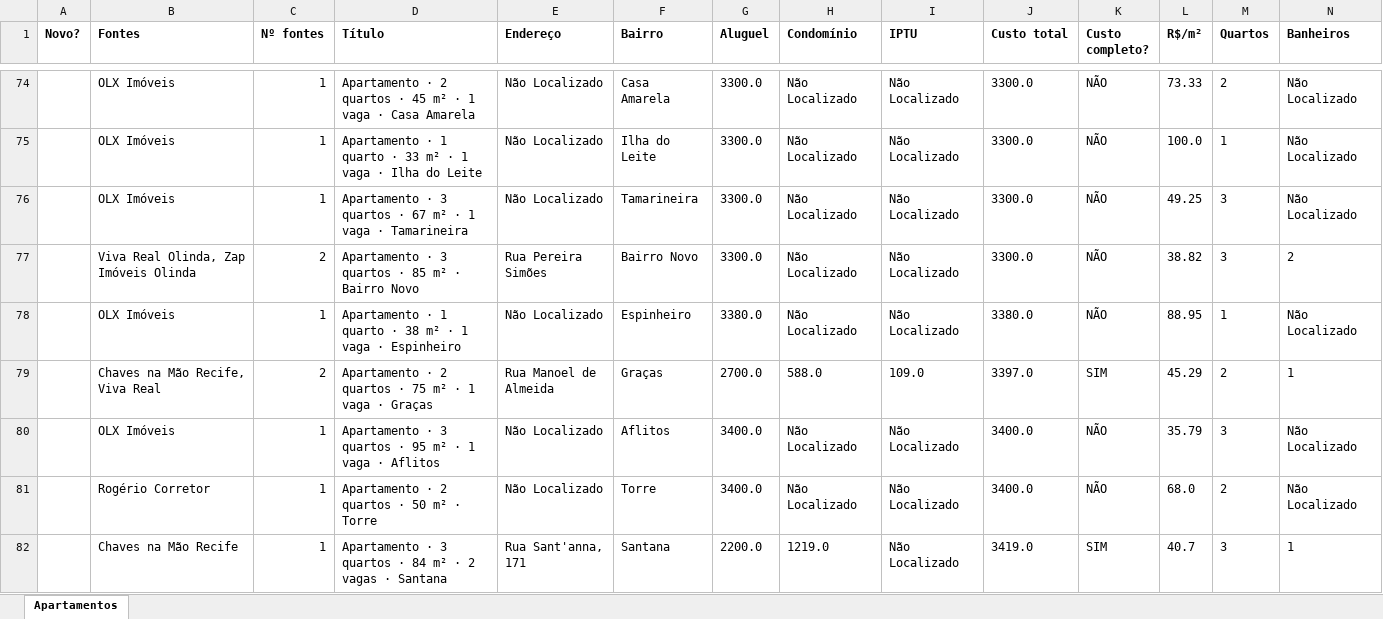
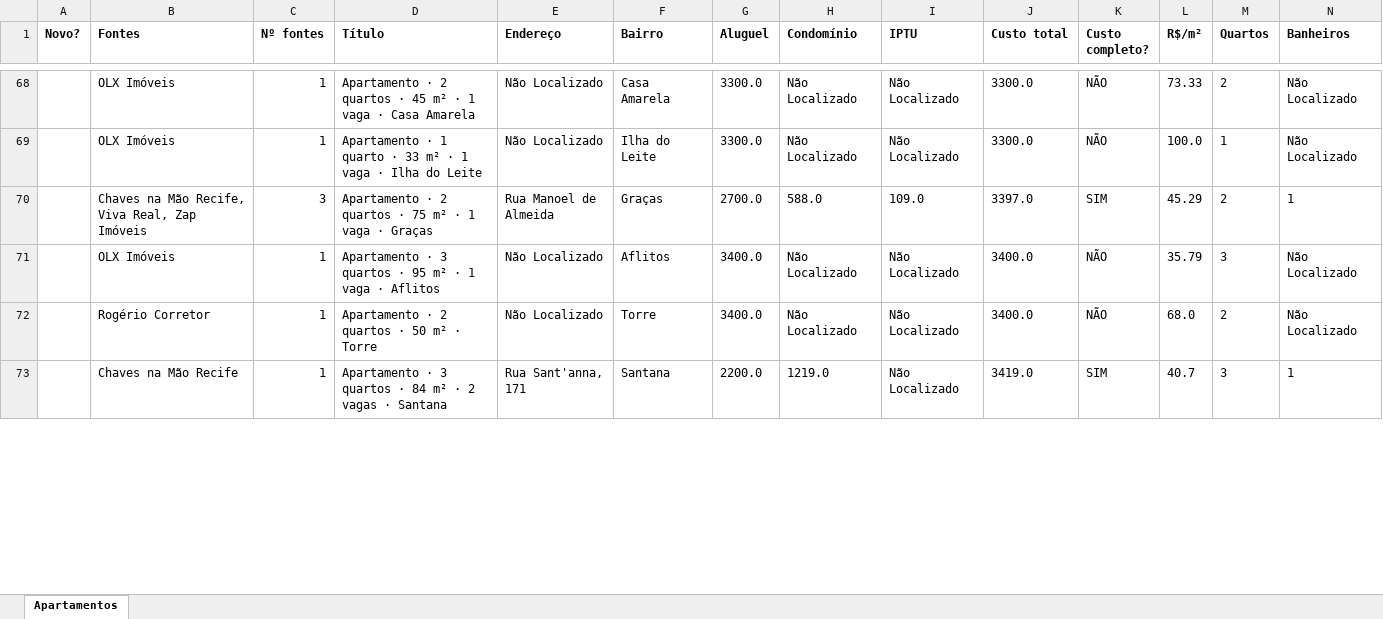
Before and after one commit to jlfig13/busca-imovel, an Excel workbook: saida/apartamentos.xlsx, sheet Apartamentos, drawn as a sheet; only a part is shown, gaps mark what is left out; values as stored, in another font and other column widths than the file's, no borders; removed rows and columns are numbered as before the commit, all else as after; rows hold the shown columns only; the diff covers the shown part only; the diff names each change by its address in the sheet, - before the commit and + after, or states it on an @@ line.

```diff
--- a/saida/apartamentos.xlsx (sheet Apartamentos)
+++ b/saida/apartamentos.xlsx (sheet Apartamentos)
-row 76:  | OLX Imóveis | 1 | Apartamento · 3 quartos · 67 m² · 1 vaga · Tamarineira | Não Localizado | Tamarineira | 3300.0 | Não Localizado | Não Localizado | 3300.0 | NÃO | 49.25 | 3 | Não Localizado
-row 77:  | Viva Real Olinda, Zap Imóveis Olinda | 2 | Apartamento · 3 quartos · 85 m² · Bairro Novo | Rua Pereira Simões | Bairro Novo | 3300.0 | Não Localizado | Não Localizado | 3300.0 | NÃO | 38.82 | 3 | 2
-row 78:  | OLX Imóveis | 1 | Apartamento · 1 quarto · 38 m² · 1 vaga · Espinheiro | Não Localizado | Espinheiro | 3380.0 | Não Localizado | Não Localizado | 3380.0 | NÃO | 88.95 | 1 | Não Localizado
-B70 (Fontes): Chaves na Mão Recife, Viva Real
+B70 (Fontes): Chaves na Mão Recife, Viva Real, Zap Imóveis
-C70 (Nº fontes): 2
+C70 (Nº fontes): 3
```
Also changed, not shown: 10 added rows, 17 removed rows, 1 moved row and 85 edited cells elsewhere in this sheet, 1 other file.
